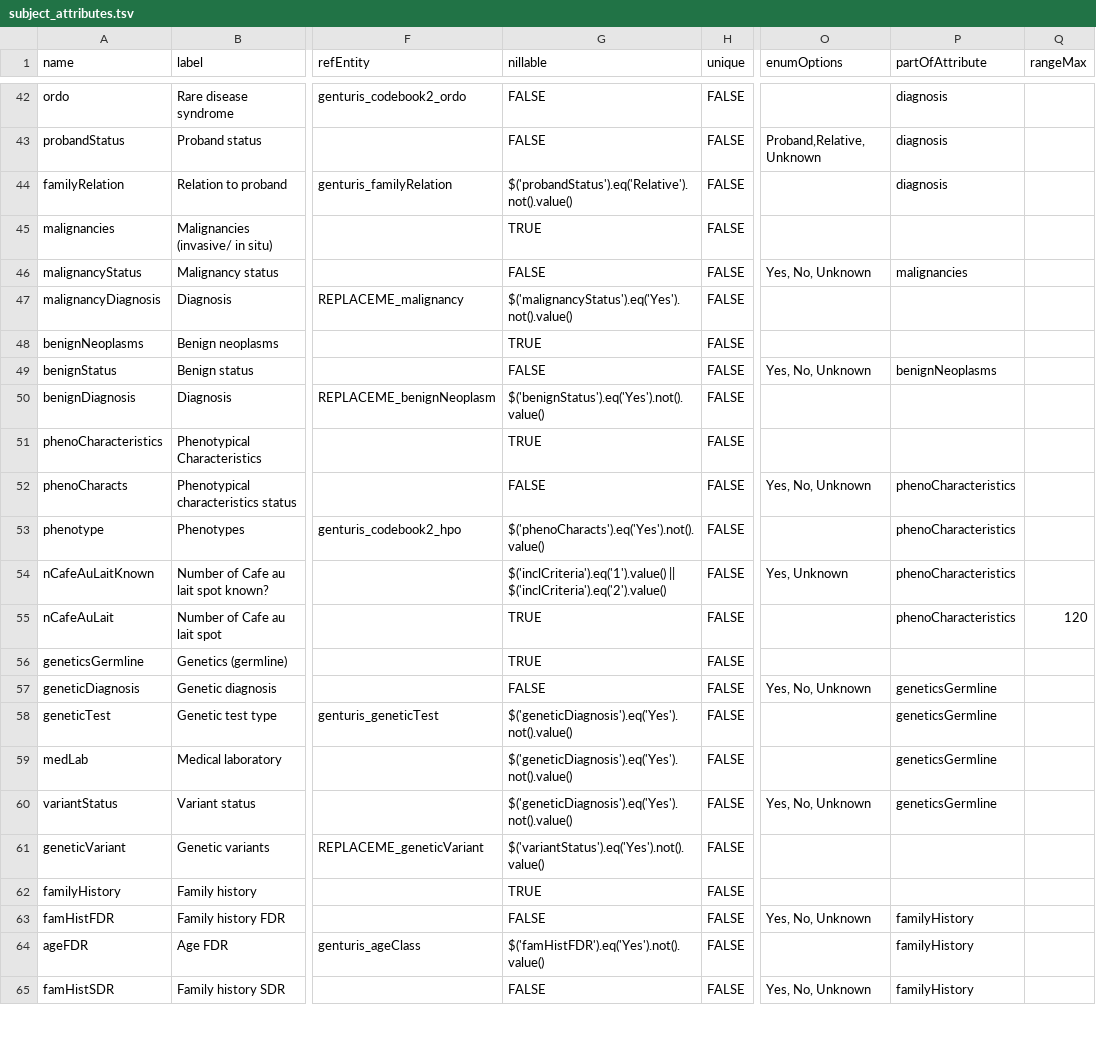
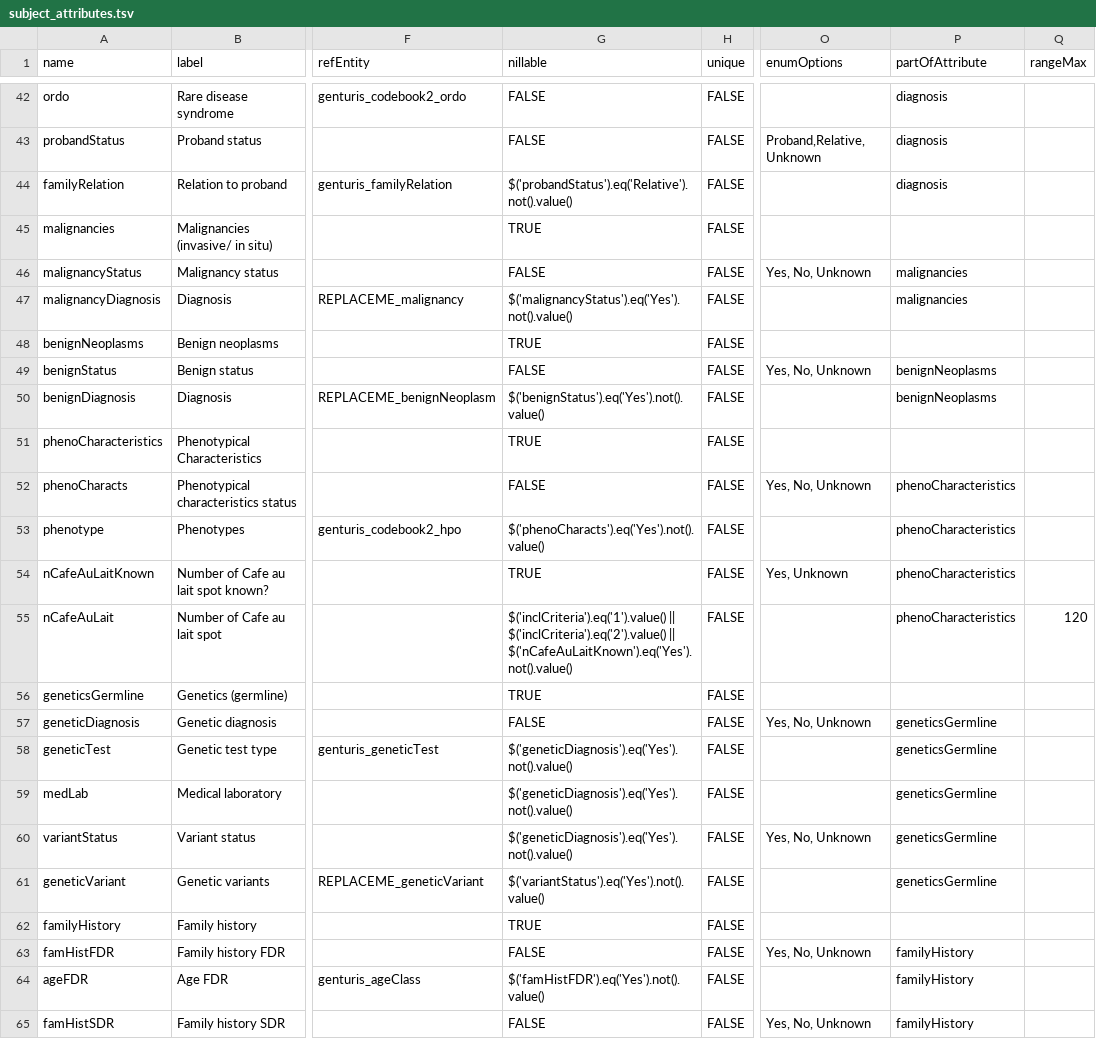
Before and after one commit to molgenis/RD-Registry, a TSV file: Use_case/genturis/data/subject_attributes.tsv, drawn as a sheet; only a part is shown, gaps mark what is left out; the diff names each change by its address in the sheet, - before the commit and + after, or states it on an @@ line.

Commit message:
Current GENTURIS datamodel

```diff
--- a/Use_case/genturis/data/subject_attributes.tsv
+++ b/Use_case/genturis/data/subject_attributes.tsv
-P47 (partOfAttribute): (empty)
+P47 (partOfAttribute): malignancies
-P50 (partOfAttribute): (empty)
+P50 (partOfAttribute): benignNeoplasms
-G54 (nillable): $('inclCriteria').eq('1').value() || $('inclCriteria').eq('2').value()
+G54 (nillable): TRUE
-G55 (nillable): TRUE
+G55 (nillable): $('inclCriteria').eq('1').value() || $('inclCriteria').eq('2').value() || $('nCafeAuLaitKnown').eq('Yes').not().value()
-P61 (partOfAttribute): (empty)
+P61 (partOfAttribute): geneticsGermline
```
